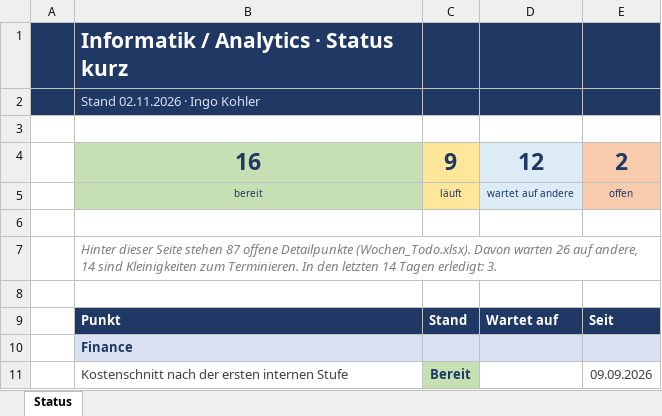
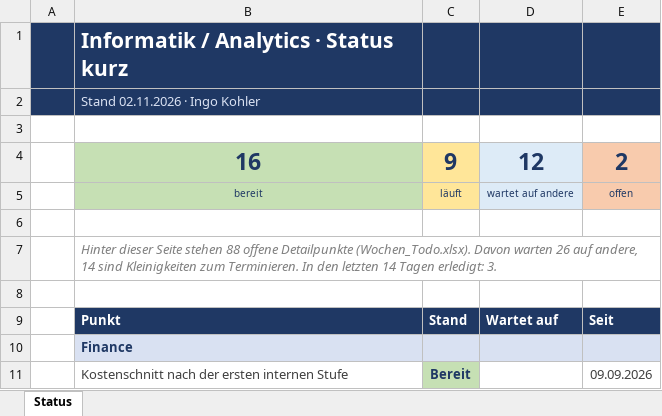
Before and after one commit to metacube2/Ai, an Excel workbook: TrafagSalesExporter/projektmanagement/Status_kurz.xlsx, sheet Status, drawn as a sheet; only a part is shown; values as stored, in another font and other column widths than the file's, no borders; the diff names each change by its address in the sheet, - before the commit and + after, or states it on an @@ line.

```diff
--- a/TrafagSalesExporter/projektmanagement/Status_kurz.xlsx (sheet Status)
+++ b/TrafagSalesExporter/projektmanagement/Status_kurz.xlsx (sheet Status)
-B7: …Seite stehen 87 offene Detailpunkte…
+B7: …Seite stehen 88 offene Detailpunkte…
```
Also changed, not shown: TrafagSalesExporter/projektmanagement/Wochen_Todo.xlsx, 6 other files.
